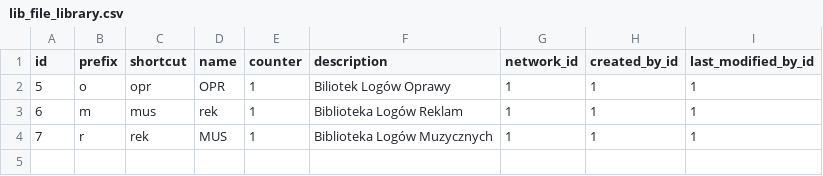
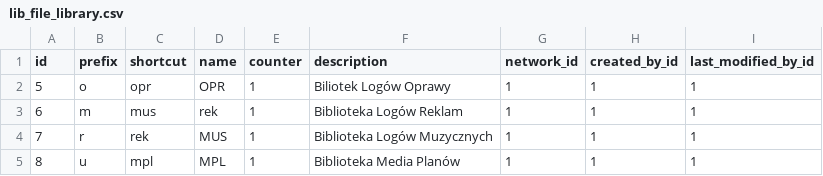
Before and after one commit to lukaszozimek/radio-system, a CSV file: application/src/main/resources/config/liquibase/demo/lib_file_library.csv, drawn as a sheet.

```diff
--- a/application/src/main/resources/config/liquibase/demo/lib_file_library.csv
+++ b/application/src/main/resources/config/liquibase/demo/lib_file_library.csv
@@ -4 +4,2 @@ id;prefix;shortcut;name;counter;description;network_id;created_by_id;last_modifi
 7;r;rek;MUS;1;Biblioteka Logów Muzycznych;1;1;1
+8;u;mpl;MPL;1;Biblioteka Media Planów;1;1;1
```
Also changed, not shown: 16 other files.
